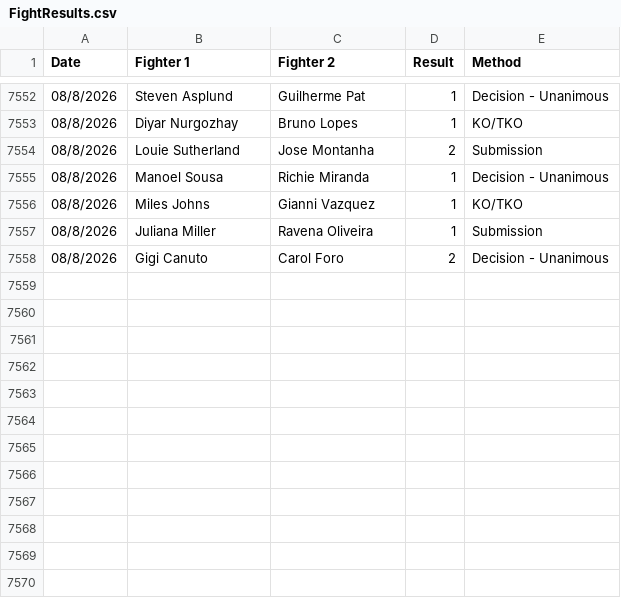
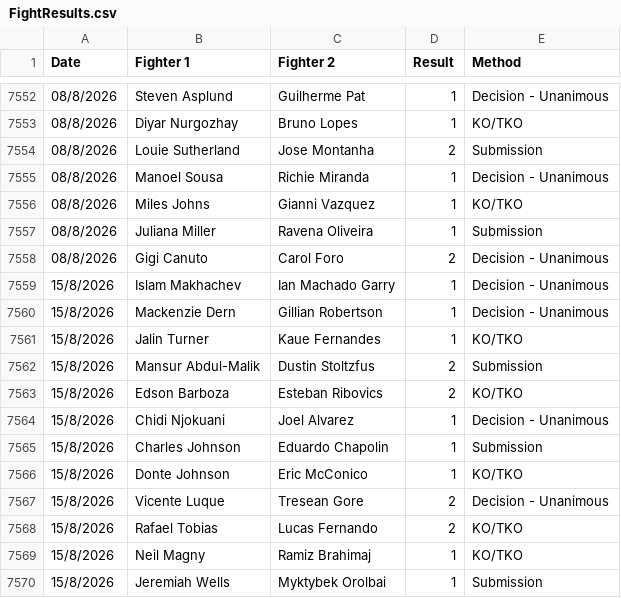
Before and after one commit to Sam-Armstrong/UFC-Almanac, a CSV file: data/FightResults.csv, drawn as a sheet; only a part is shown, gaps mark what is left out.

```diff
--- a/data/FightResults.csv
+++ b/data/FightResults.csv
@@ -7558 +7558,13 @@ Date,Fighter 1,Fighter 2,Result,Method
 08/8/2026,Gigi Canuto,Carol Foro,2,Decision - Unanimous
+15/8/2026,Islam Makhachev,Ian Machado Garry,1,Decision - Unanimous
+15/8/2026,Mackenzie Dern,Gillian Robertson,1,Decision - Unanimous
+15/8/2026,Jalin Turner,Kaue Fernandes,1,KO/TKO
+15/8/2026,Mansur Abdul-Malik,Dustin Stoltzfus,2,Submission
+15/8/2026,Edson Barboza,Esteban Ribovics,2,KO/TKO
+15/8/2026,Chidi Njokuani,Joel Alvarez,1,Decision - Unanimous
+15/8/2026,Charles Johnson,Eduardo Chapolin,1,Submission
+15/8/2026,Donte Johnson,Eric McConico,1,KO/TKO
+15/8/2026,Vicente Luque,Tresean Gore,2,Decision - Unanimous
+15/8/2026,Rafael Tobias,Lucas Fernando,2,KO/TKO
+15/8/2026,Neil Magny,Ramiz Brahimaj,1,KO/TKO
+15/8/2026,Jeremiah Wells,Myktybek Orolbai,1,Submission
```
Also changed, not shown: data/FightStats.csv.
